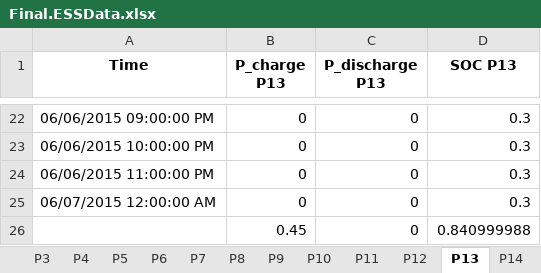
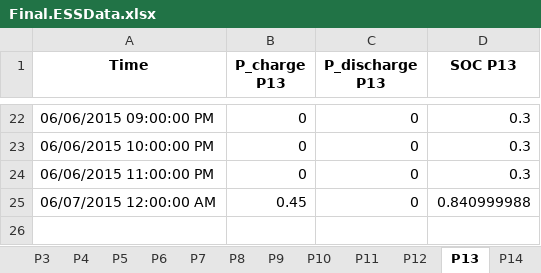
Before and after one commit to crash13205/P2P-RL, an Excel workbook: Final.ESSData.xlsx, sheet P13, drawn as a sheet; only a part is shown, gaps mark what is left out; values as stored, in another font and other column widths than the file's, no borders; charts and pictures not drawn; removed rows and columns are numbered as before the commit, all else as after; the diff covers the shown part only; the diff names each change by its address in the sheet, - before the commit and + after, or states it on an @@ line.

Commit message:
Add files via upload

```diff
--- a/Final.ESSData.xlsx (sheet P13)
+++ b/Final.ESSData.xlsx (sheet P13)
-B25 (P_charge P13): 0
+B25 (P_charge P13): 0.45
-D25 (SOC P13): 0.3
+D25 (SOC P13): 0.840999988
-row 26:  | 0.45 | 0 | 0.840999988
```
Also changed, not shown: 1 added row, 1 removed row, 28 edited cells and cell formats elsewhere in this sheet, sheet P20, charts or pictures.
